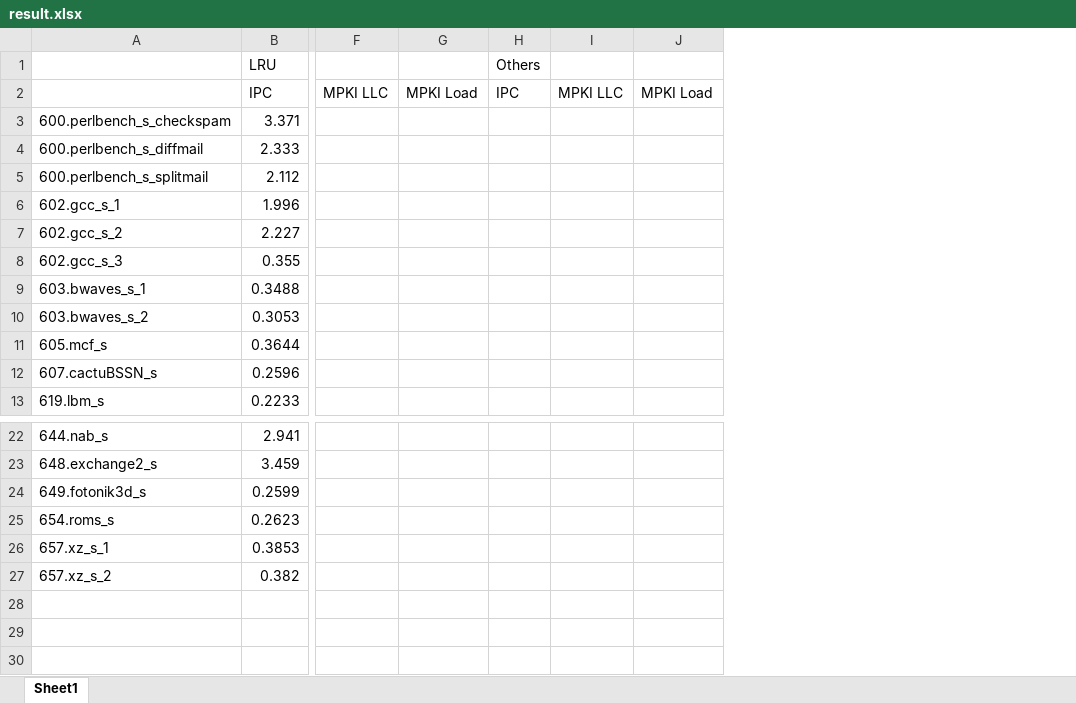
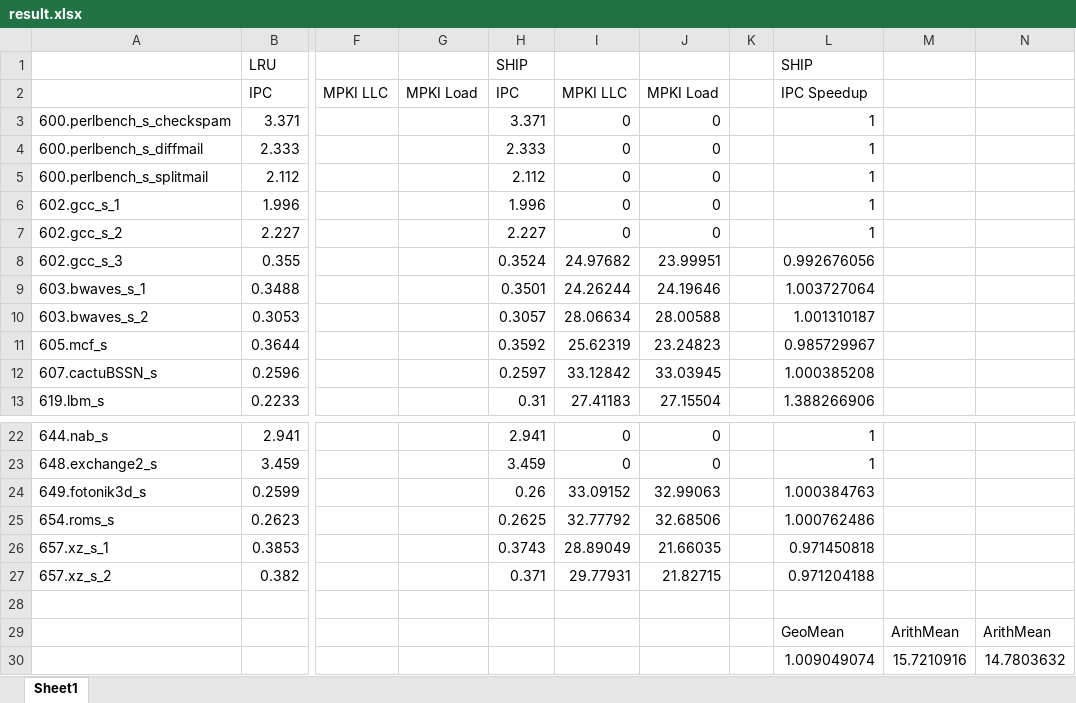
Before and after one commit to Casonrlove/Perceptron-Learning-Replacement, an Excel workbook: result.xlsx, sheet Sheet1, drawn as a sheet; only a part is shown, gaps mark what is left out; values as stored, in another font and other column widths than the file's, no borders; removed rows and columns are numbered as before the commit, all else as after; rows hold the shown columns only; the diff names each change by its address in the sheet, - before the commit and + after, or states it on an @@ line.

Commit message:
SHIP result

```diff
--- a/result.xlsx (sheet Sheet1)
+++ b/result.xlsx (sheet Sheet1)
-column H, rows 1-2: Others | IPC
-column I, row 2: MPKI LLC
-column J, row 2: MPKI Load
+column H, rows 1-13: SHIP | IPC | 3.371 | 2.333 | 2.112 | 1.996 | 2.227 | 0.3524 | 0.3501 | 0.3057 | 0.3592 | 0.2597 | 0.31; rows 22-27: 2.941 | 3.459 | 0.26 | 0.2625 | 0.3743 | 0.371
+column I, rows 2-13: MPKI LLC | 0 | 0 | 0 | 0 | 0 | 24.97682 | 24.26244 | 28.06634 | 25.62319 | 33.12842 | 27.41183; rows 22-27: 0 | 0 | 33.09152 | 32.77792 | 28.89049 | 29.77931
+column J, rows 2-13: MPKI Load | 0 | 0 | 0 | 0 | 0 | 23.99951 | 24.19646 | 28.00588 | 23.24823 | 33.03945 | 27.15504; rows 22-27: 0 | 0 | 32.99063 | 32.68506 | 21.66035 | 21.82715
+column K, empty
+column L, rows 1-13: SHIP | IPC Speedup | 1 | 1 | 1 | 1 | 1 | 0.992676056 | 1.003727064 | 1.001310187 | 0.985729967 | 1.000385208 | 1.388266906; rows 22-27: 1 | 1 | 1.000384763 | 1.000762486 | 0.971450818 | 0.971204188
+column M, empty
+column N, empty
+row 28: (empty)
+row 29:  |  |  |  |  |  |  |  | GeoMean | ArithMean | ArithMean
+row 30:  |  |  |  |  |  |  |  | 1.009049074 | 15.7210916 | 14.7803632
```
